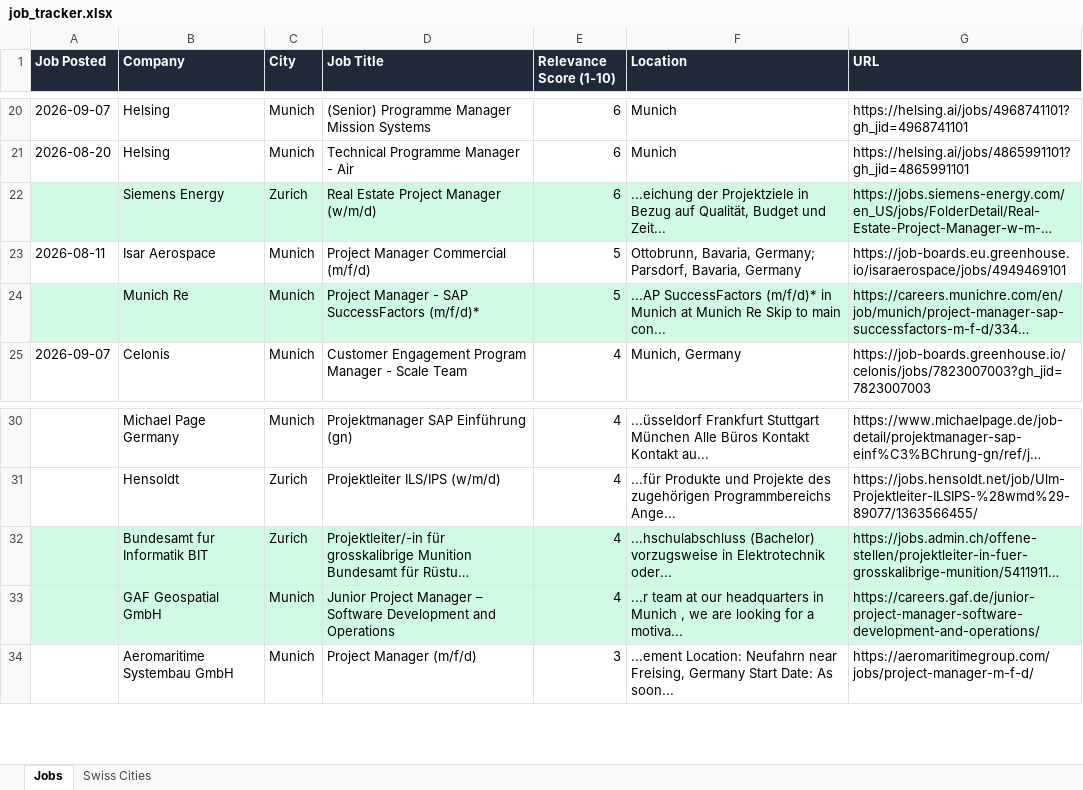
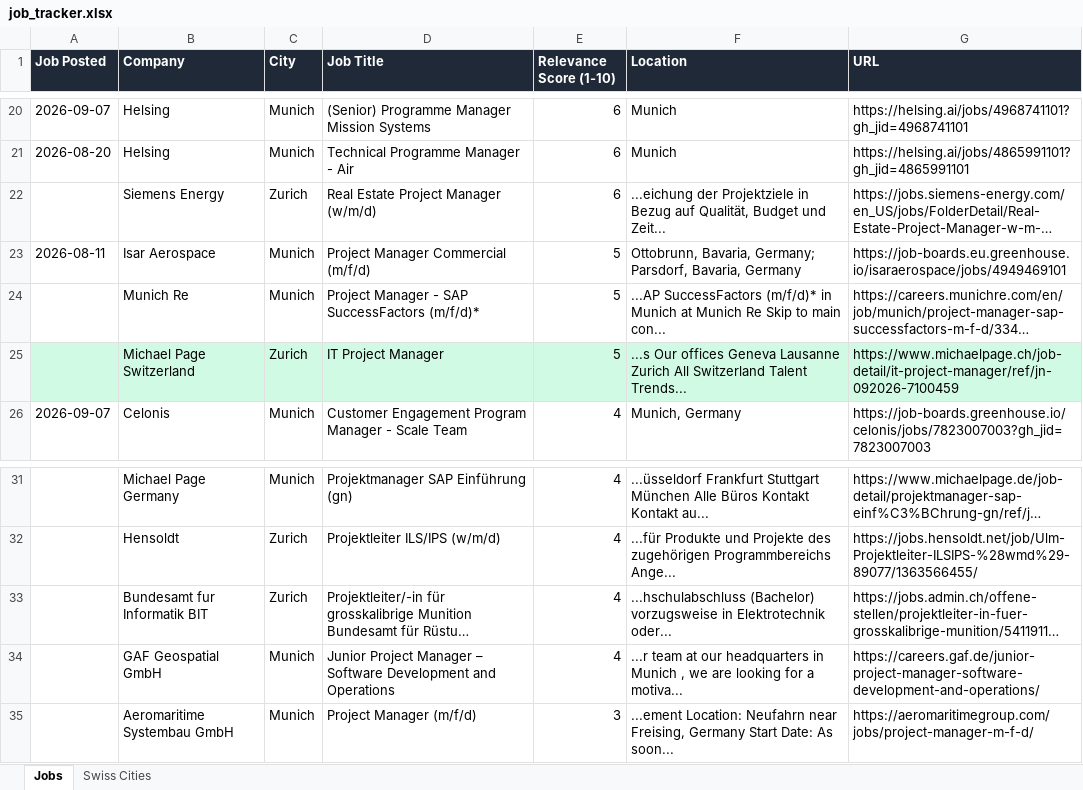
Before and after one commit to ifeellikeadev/Trackernew, an Excel workbook: data/job_tracker.xlsx, sheet Jobs, drawn as a sheet; only a part is shown, gaps mark what is left out; long unchanged cells end in …; values as stored, in another font and other column widths than the file's, no borders; addresses are those after the commit; the diff names each change by its address in the sheet, - before the commit and + after, or states it on an @@ line.

```diff
--- a/data/job_tracker.xlsx (sheet Jobs)
+++ b/data/job_tracker.xlsx (sheet Jobs)
-A22:G22 fill: #D1FAE5
+A22:G22 fill: none
-A24:G24 fill: #D1FAE5
+A24:G24 fill: none
+row 25:  | Michael Page Switzerland | Zurich | IT Project Manager | 5 | ...s Our offices Geneva Lausanne Zurich All Switzerland Talent Trends... | https://www.michaelpage.ch/job-detail/it-project-manager/ref/jn-092026-7100459
-A33:G34 fill: #D1FAE5
+A33:G34 fill: none
```
Also changed, not shown: 1 other file.
